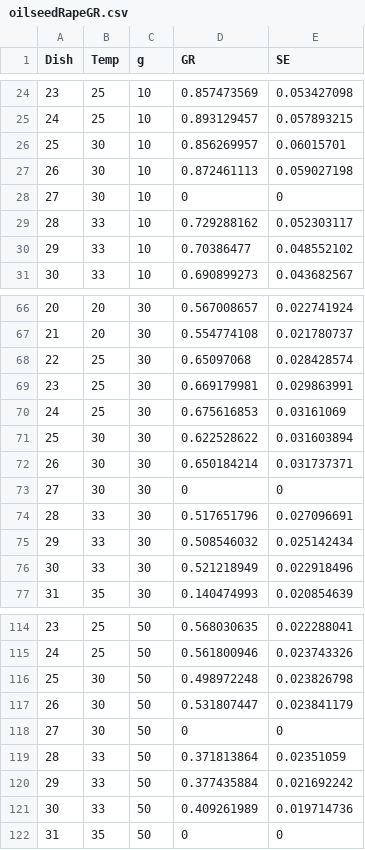
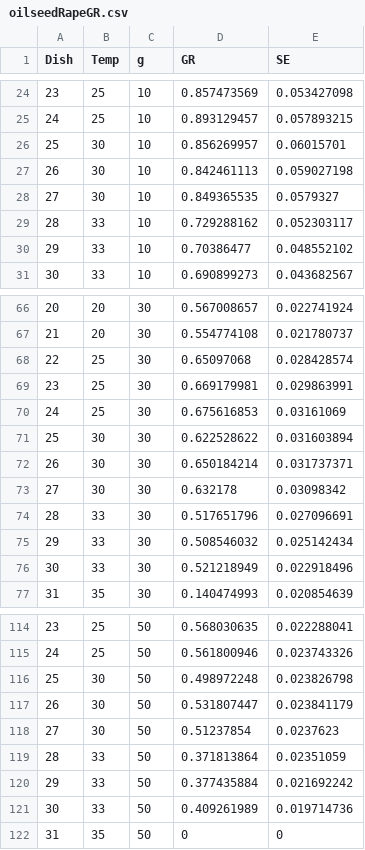
Before and after one commit to OnofriAndreaPG/agroBioData, a CSV file: oilseedRapeGR.csv, drawn as a sheet; only a part is shown, gaps mark what is left out.

Commit message:
Update oilseedRapeGR.csv

```diff
--- a/oilseedRapeGR.csv
+++ b/oilseedRapeGR.csv
@@ -26,4 +26,4 @@ Dish,Temp,g,GR,SE
 25,30,10,0.856269957,0.06015701
-26,30,10,0.872461113,0.059027198
-27,30,10,0,0
+26,30,10,0.842461113,0.059027198
+27,30,10,0.849365535,0.0579327
 28,33,10,0.729288162,0.052303117
@@ -72,3 +72,3 @@ Dish,Temp,g,GR,SE
 26,30,30,0.650184214,0.031737371
-27,30,30,0,0
+27,30,30,0.632178,0.03098342
 28,33,30,0.517651796,0.027096691
@@ -117,3 +117,3 @@ Dish,Temp,g,GR,SE
 26,30,50,0.531807447,0.023841179
-27,30,50,0,0
+27,30,50,0.51237854,0.0237623
 28,33,50,0.371813864,0.02351059
```
